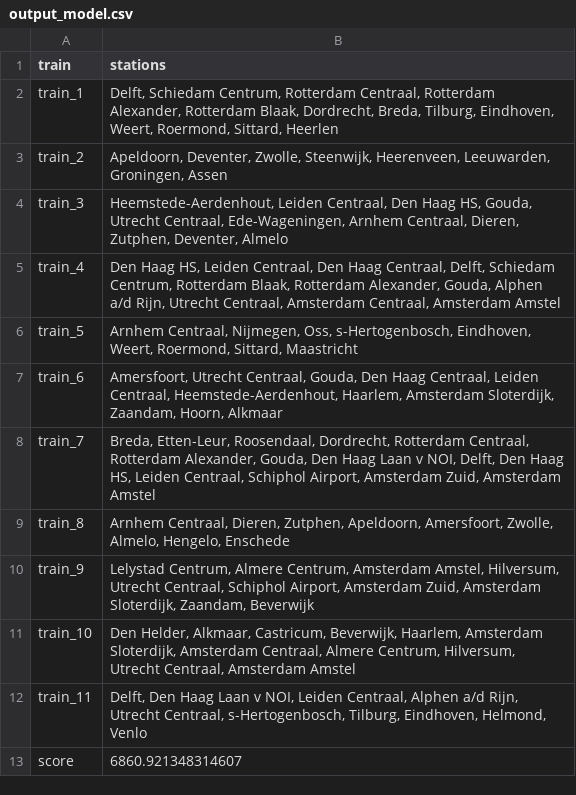
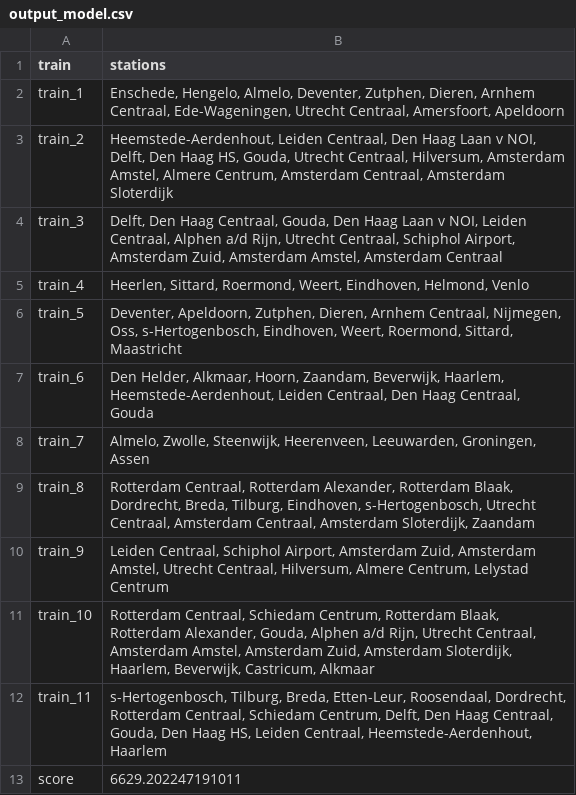
Before and after one commit to ilonawillemse/railNL, a CSV file: output/output_model.csv, drawn as a sheet.

```diff
--- a/output/output_model.csv
+++ b/output/output_model.csv
@@ -1,13 +1,13 @@
 train,stations
-train_1,"Delft, Schiedam Centrum, Rotterdam Centraal, Rotterdam Alexander, Rotterdam Blaak, Dordrecht, Breda, Tilburg, Eindhoven, Weert, Roermond, Sittard, Heerlen"
-train_2,"Apeldoorn, Deventer, Zwolle, Steenwijk, Heerenveen, Leeuwarden, Groningen, Assen"
-train_3,"Heemstede-Aerdenhout, Leiden Centraal, Den Haag HS, Gouda, Utrecht Centraal, Ede-Wageningen, Arnhem Centraal, Dieren, Zutphen, Deventer, Almelo"
-train_4,"Den Haag HS, Leiden Centraal, Den Haag Centraal, Delft, Schiedam Centrum, Rotterdam Blaak, Rotterdam Alexander, Gouda, Alphen a/d Rijn, Utrecht Centraal, Amsterdam Centraal, Amsterdam Amstel"
-train_5,"Arnhem Centraal, Nijmegen, Oss, s-Hertogenbosch, Eindhoven, Weert, Roermond, Sittard, Maastricht"
-train_6,"Amersfoort, Utrecht Centraal, Gouda, Den Haag Centraal, Leiden Centraal, Heemstede-Aerdenhout, Haarlem, Amsterdam Sloterdijk, Zaandam, Hoorn, Alkmaar"
-train_7,"Breda, Etten-Leur, Roosendaal, Dordrecht, Rotterdam Centraal, Rotterdam Alexander, Gouda, Den Haag Laan v NOI, Delft, Den Haag HS, Leiden Centraal, Schiphol Airport, Amsterdam Zuid, Amsterdam Amstel"
-train_8,"Arnhem Centraal, Dieren, Zutphen, Apeldoorn, Amersfoort, Zwolle, Almelo, Hengelo, Enschede"
-train_9,"Lelystad Centrum, Almere Centrum, Amsterdam Amstel, Hilversum, Utrecht Centraal, Schiphol Airport, Amsterdam Zuid, Amsterdam Sloterdijk, Zaandam, Beverwijk"
-train_10,"Den Helder, Alkmaar, Castricum, Beverwijk, Haarlem, Amsterdam Sloterdijk, Amsterdam Centraal, Almere Centrum, Hilversum, Utrecht Centraal, Amsterdam Amstel"
-train_11,"Delft, Den Haag Laan v NOI, Leiden Centraal, Alphen a/d Rijn, Utrecht Centraal, s-Hertogenbosch, Tilburg, Eindhoven, Helmond, Venlo"
-score,6860.921348314607
+train_1,"Enschede, Hengelo, Almelo, Deventer, Zutphen, Dieren, Arnhem Centraal, Ede-Wageningen, Utrecht Centraal, Amersfoort, Apeldoorn"
+train_2,"Heemstede-Aerdenhout, Leiden Centraal, Den Haag Laan v NOI, Delft, Den Haag HS, Gouda, Utrecht Centraal, Hilversum, Amsterdam Amstel, Almere Centrum, Amsterdam Centraal, Amsterdam Sloterdijk"
+train_3,"Delft, Den Haag Centraal, Gouda, Den Haag Laan v NOI, Leiden Centraal, Alphen a/d Rijn, Utrecht Centraal, Schiphol Airport, Amsterdam Zuid, Amsterdam Amstel, Amsterdam Centraal"
+train_4,"Heerlen, Sittard, Roermond, Weert, Eindhoven, Helmond, Venlo"
+train_5,"Deventer, Apeldoorn, Zutphen, Dieren, Arnhem Centraal, Nijmegen, Oss, s-Hertogenbosch, Eindhoven, Weert, Roermond, Sittard, Maastricht"
+train_6,"Den Helder, Alkmaar, Hoorn, Zaandam, Beverwijk, Haarlem, Heemstede-Aerdenhout, Leiden Centraal, Den Haag Centraal, Gouda"
+train_7,"Almelo, Zwolle, Steenwijk, Heerenveen, Leeuwarden, Groningen, Assen"
+train_8,"Rotterdam Centraal, Rotterdam Alexander, Rotterdam Blaak, Dordrecht, Breda, Tilburg, Eindhoven, s-Hertogenbosch, Utrecht Centraal, Amsterdam Centraal, Amsterdam Sloterdijk, Zaandam"
+train_9,"Leiden Centraal, Schiphol Airport, Amsterdam Zuid, Amsterdam Amstel, Utrecht Centraal, Hilversum, Almere Centrum, Lelystad Centrum"
+train_10,"Rotterdam Centraal, Schiedam Centrum, Rotterdam Blaak, Rotterdam Alexander, Gouda, Alphen a/d Rijn, Utrecht Centraal, Amsterdam Amstel, Amsterdam Zuid, Amsterdam Sloterdijk, Haarlem, Beverwijk, Castricum, Alkmaar"
+train_11,"s-Hertogenbosch, Tilburg, Breda, Etten-Leur, Roosendaal, Dordrecht, Rotterdam Centraal, Schiedam Centrum, Delft, Den Haag Centraal, Gouda, Den Haag HS, Leiden Centraal, Heemstede-Aerdenhout, Haarlem"
+score,6629.202247191011
```
Also changed, not shown: 13 other files.
